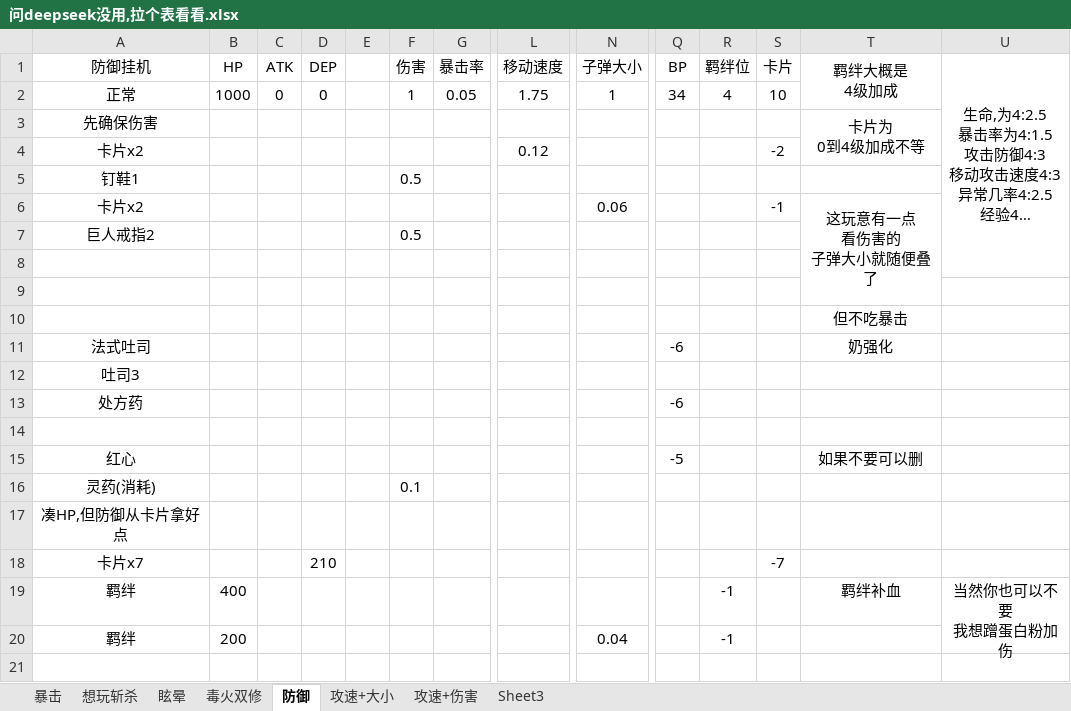
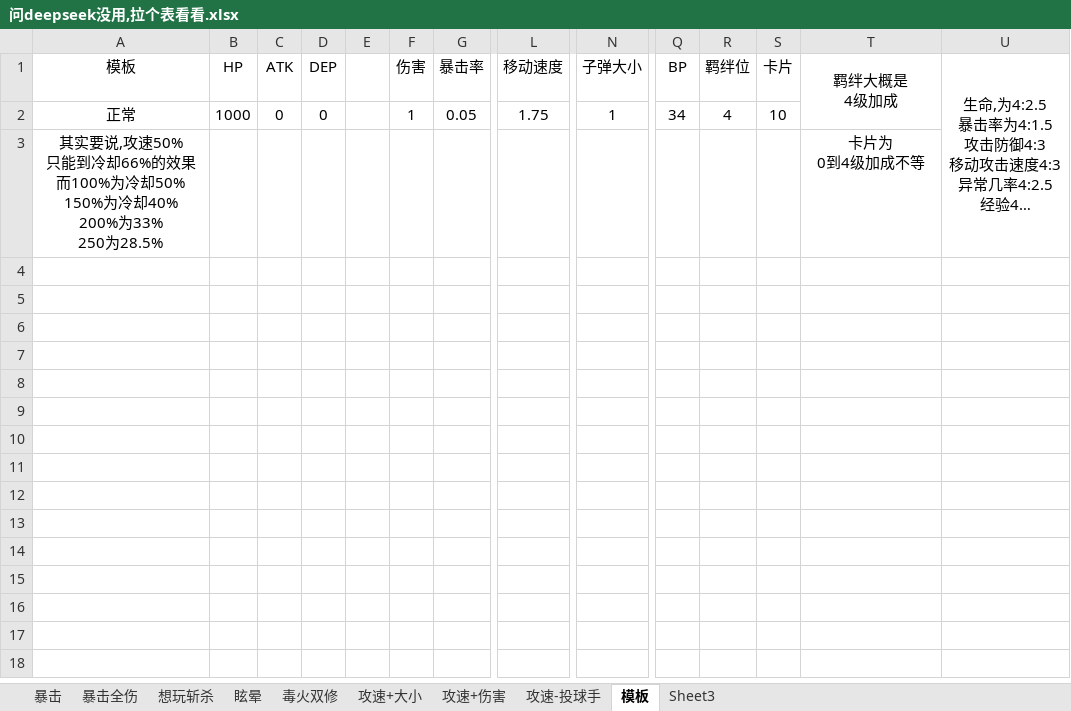
Before and after one commit to Ill-cat/Mobmania-Chinese, an Excel workbook: 问deepseek没用,拉个表看看.xlsx, sheet 模板, drawn as a sheet; only a part is shown, gaps mark what is left out; long unchanged cells end in …; values as stored, in another font and other column widths than the file's, no borders; removed rows and columns are numbered as before the commit, all else as after; rows hold the shown columns only; ↵ is a line break in a cell; the diff covers the shown part only; the diff names each change by its address in the sheet, - before the commit and + after, or states it on an @@ line.

```diff
--- a/问deepseek没用,拉个表看看.xlsx (sheet 模板)
+++ b/问deepseek没用,拉个表看看.xlsx (sheet 模板)
-sheet tab: 防御
+sheet tab: 模板
+sheet tab: 暴击全伤
+sheet tab: 攻速-投球手
@@ sheet tab order changed: 暴击 | 暴击全伤 | 想玩斩杀 | 眩晕 | 毒火双修 | 攻速+大小 | 攻速+伤害 | 攻速-投球手 | 模板 | Sheet3 @@
-A1: 防御挂机
+A1: 模板
-row 3: 先确保伤害 |  |  |  |  |  |  |  |  |  |  |  | 卡片为 ↵ 0到4级加成不等
-row 4: 卡片x2 |  |  |  |  |  |  | 0.12 |  |  |  | -2
-row 5: 钉鞋1 |  |  |  |  | 0.5
-row 6: 卡片x2 |  |  |  |  |  |  |  | 0.06 |  |  | -1 | 这玩意有一点 ↵ 看伤害的 ↵ 子弹大小就随便叠了
-row 7: 巨人戒指2 |  |  |  |  | 0.5
-row 3: (empty)
+row 3: 其实要说,攻速50% ↵ 只能到冷却66%的效果 ↵ 而100%为冷却50% ↵ 150%为冷却40% ↵ 200%为33% ↵ 250为28.5% |  |  |  |  |  |  |  |  |  |  |  | 卡片为 ↵ 0到4级加成不等
-row 9: (empty)
-row 10:  |  |  |  |  |  |  |  |  |  |  |  | 但不吃暴击
-row 11: 法式吐司 |  |  |  |  |  |  |  |  | -6 |  |  | 奶强化
-row 12: 吐司3
-row 13: 处方药 |  |  |  |  |  |  |  |  | -6
-row 14: (empty)
-row 15: 红心 |  |  |  |  |  |  |  |  | -5 |  |  | 如果不要可以删
-row 16: 灵药(消耗) |  |  |  |  | 0.1
-row 17: 凑HP,但防御从卡片拿好点
-row 18: 卡片x7 |  |  | 210 |  |  |  |  |  |  |  | -7
-row 19: 羁绊 | 400 |  |  |  |  |  |  |  |  | -1 |  | 羁绊补血 | 当然你也可以不要 ↵ 我想蹭蛋白粉加伤
-row 20: 羁绊 | 200 |  |  |  |  |  |  | 0.04 |  | -1
-row 21: (empty)
```
Also changed, not shown: 22 removed rows elsewhere in this sheet, sheet 攻速+伤害, sheet 攻速+大小, sheet 暴击, sheet 想玩斩杀, 4 other files.
